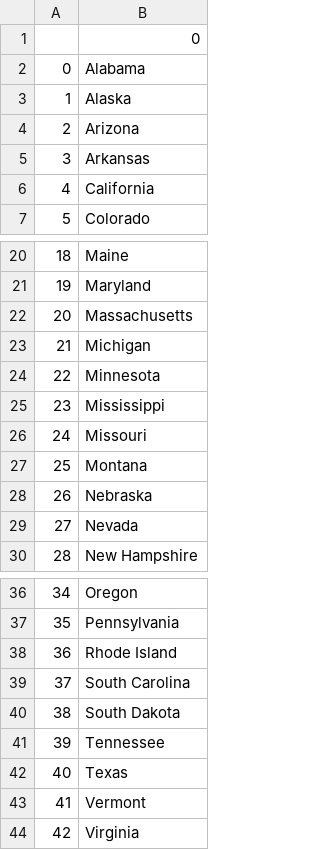
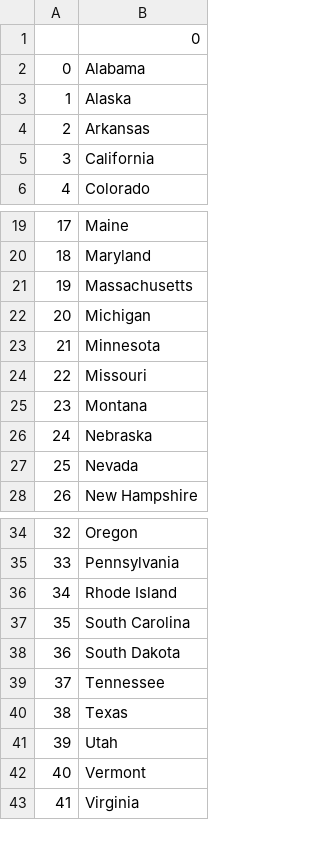
Before and after one commit to CMatador/100DaysOfCode, a CSV file: Day21-30/US_States_Game/states_to_learn.csv, drawn as a sheet; only a part is shown, gaps mark what is left out; removed rows and columns are numbered as before the commit, all else as after; the diff names each change by its address in the sheet, - before the commit and + after, or states it on an @@ line.

```diff
--- a/Day21-30/US_States_Game/states_to_learn.csv
+++ b/Day21-30/US_States_Game/states_to_learn.csv
-row 4: 2 | Arizona
@@ column A renumbered from row 4 down @@
-row 25: 23 | Mississippi
+row 41: 39 | Utah
```
Also changed, not shown: 4 other files.
